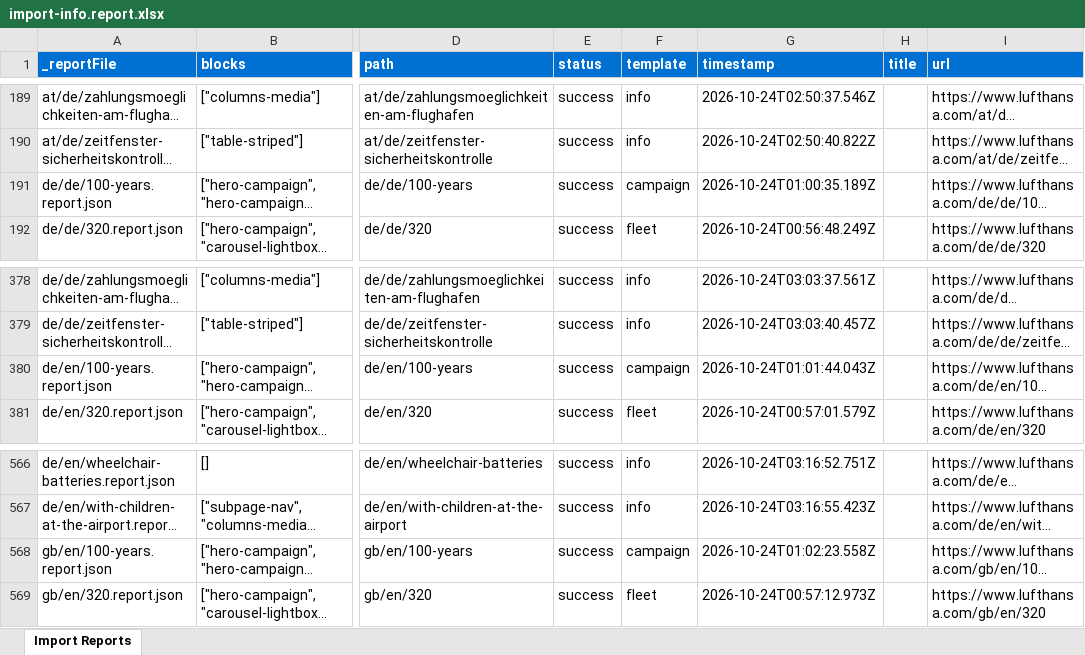
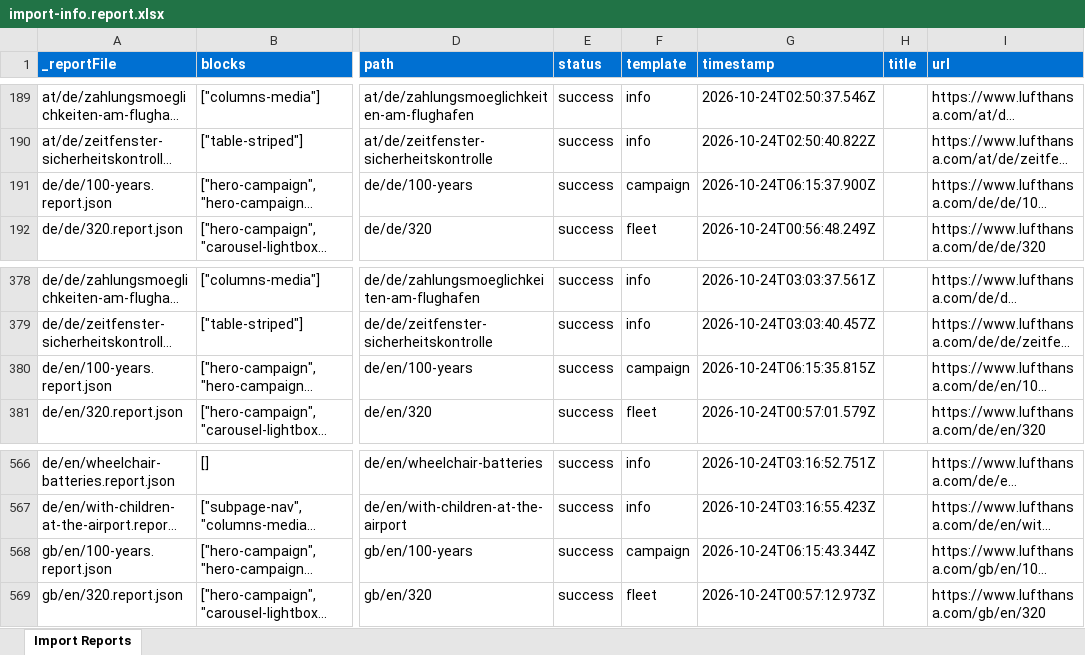
Before and after one commit to moved-permanently/lh-com, an Excel workbook: tools/importer/reports/import-info.report.xlsx, sheet Import Reports, drawn as a sheet; only a part is shown, gaps mark what is left out; long unchanged cells end in …; values as stored, in another font and other column widths than the file's, no borders; the diff covers the shown part only; the diff names each change by its address in the sheet, - before the commit and + after, or states it on an @@ line.

```diff
--- a/tools/importer/reports/import-info.report.xlsx (sheet Import Reports)
+++ b/tools/importer/reports/import-info.report.xlsx (sheet Import Reports)
-G191 (timestamp): 2026-10-24T01:00:35.189Z
+G191 (timestamp): 2026-10-24T06:15:37.900Z
-G380 (timestamp): 2026-10-24T01:01:44.043Z
+G380 (timestamp): 2026-10-24T06:15:35.815Z
-G568 (timestamp): 2026-10-24T01:02:23.558Z
+G568 (timestamp): 2026-10-24T06:15:43.344Z
```
Also changed, not shown: 9 edited cells elsewhere in this sheet, tools/importer/reports/import-campaign.report.xlsx, 30 other files.
